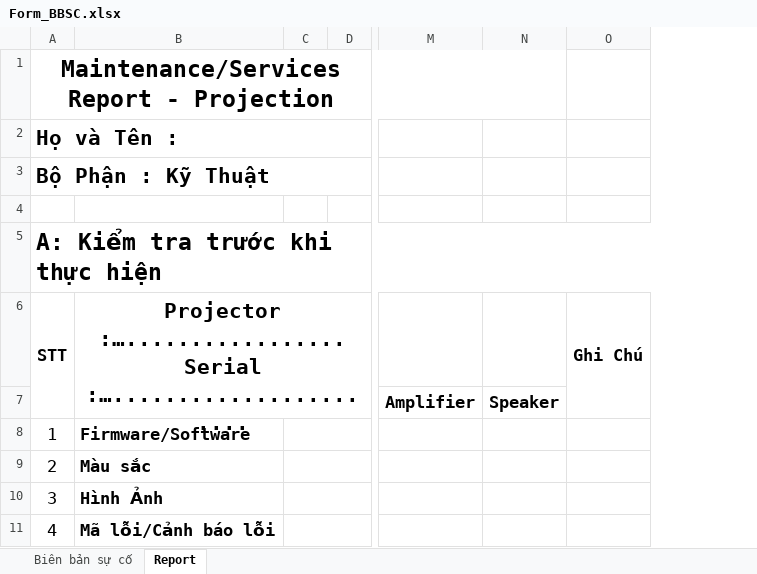
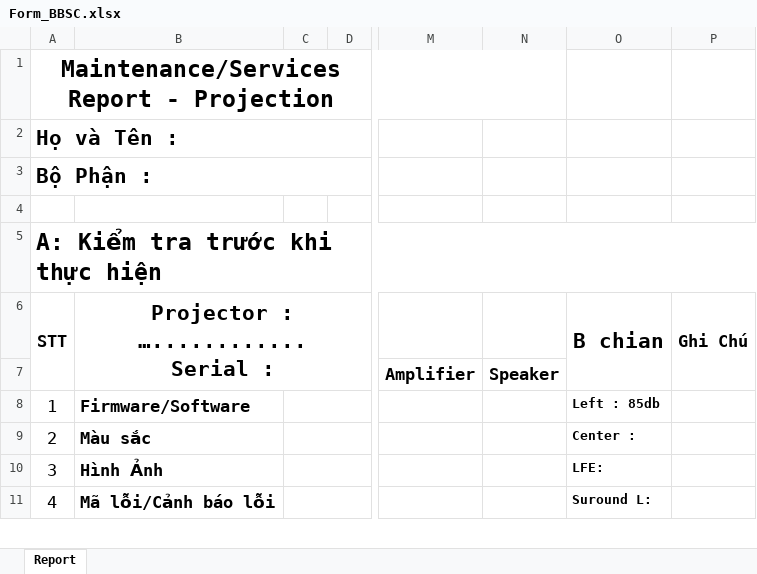
Before and after one commit to VNRtranphong/snipe-it, an Excel workbook: resources/templates/maintenances/Form_BBSC.xlsx, sheet Report, drawn as a sheet; only a part is shown, gaps mark what is left out; values as stored, in another font and other column widths than the file's, no borders; charts and pictures not drawn; ↵ is a line break in a cell; the diff covers the shown part only; the diff names each change by its address in the sheet, - before the commit and + after, or states it on an @@ line.

```diff
--- a/resources/templates/maintenances/Form_BBSC.xlsx (sheet Report)
+++ b/resources/templates/maintenances/Form_BBSC.xlsx (sheet Report)
@@ sheet tab hidden: Biên bản sự cố @@
+column O, rows 6-11: B chian |  | Left : 85db | Center : | LFE: | Suround L:
-A3: Bộ Phận : Kỹ Thuật
+A3: Bộ Phận :
-B6: Projector :…................. ↵ Serial :….......................
+B6: Projector : …............ ↵ Serial :
```
Also changed, not shown: 1 added row, 2 edited cells and merged cells elsewhere in this sheet, 9 other files.
